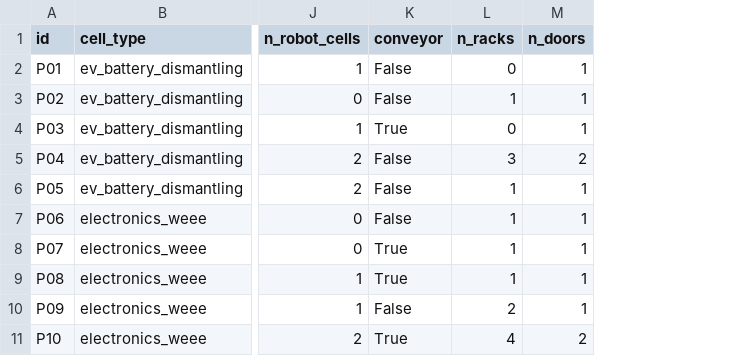
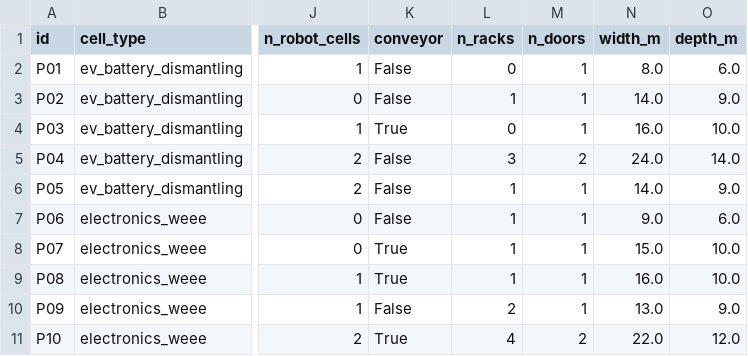
Before and after one commit to SheepSeb/worldc, a CSV file: prompts/prompts.csv, drawn as a sheet; only a part is shown, gaps mark what is left out; the diff names each change by its address in the sheet, - before the commit and + after, or states it on an @@ line.

```diff
--- a/prompts/prompts.csv
+++ b/prompts/prompts.csv
+column N (width_m), rows 2-11: 8.0 | 14.0 | 16.0 | 24.0 | 14.0 | 9.0 | 15.0 | 16.0 | 13.0 | 22.0
+column O (depth_m), rows 2-11: 6.0 | 9.0 | 10.0 | 14.0 | 9.0 | 6.0 | 10.0 | 10.0 | 9.0 | 12.0
```
Also changed, not shown: 18 other files.
